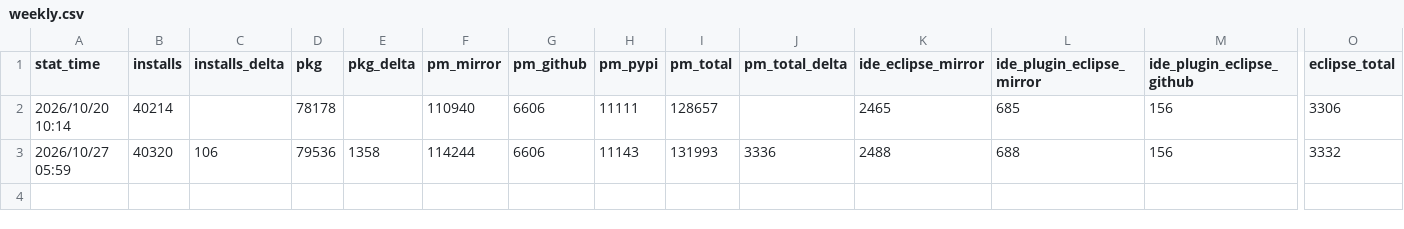
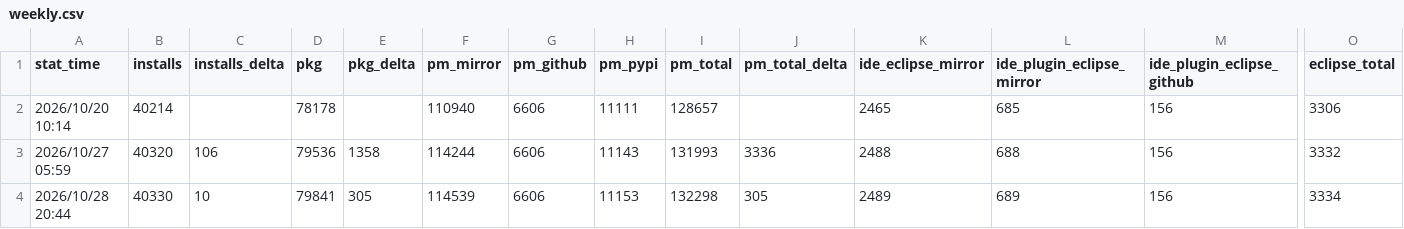
Before and after one commit to xijing21/ruyisdk-stats-result-backup, a CSV file: web-stats/weekly.csv, drawn as a sheet; only a part is shown, gaps mark what is left out; rows hold the shown columns only; the diff names each change by its address in the sheet, - before the commit and + after, or states it on an @@ line.

```diff
--- a/web-stats/weekly.csv
+++ b/web-stats/weekly.csv
+row 4: 2026/10/28 20:44 | 40330 | 10 | 79841 | 305 | 114539 | 6606 | 11153 | 132298 | 305 | 2489 | 689 | 156 | 3334
```
Also changed, not shown: 6 other files.
